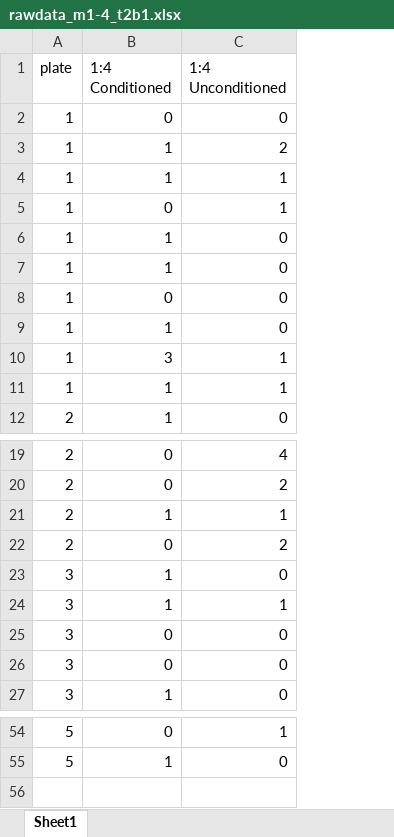
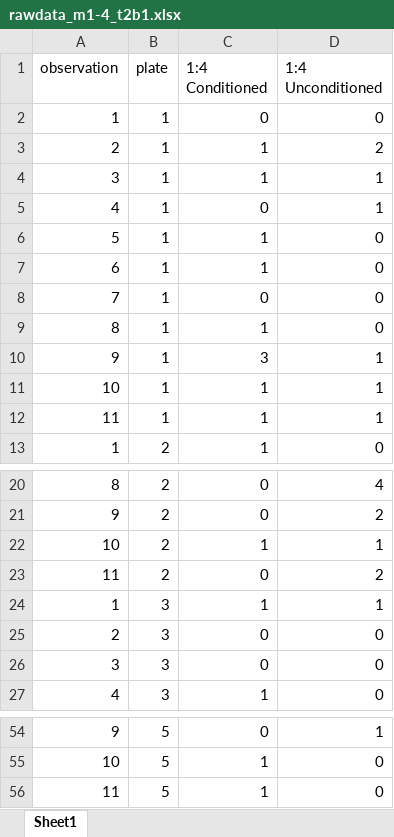
Before and after one commit to katherinemillar02/microbial-impacts-on-dietary-choice-in-drosophila-melanogaster, an Excel workbook: data/male_conditioning/treatment_2/block_1/rawdata_m1-4_t2b1.xlsx, sheet Sheet1, drawn as a sheet; only a part is shown, gaps mark what is left out; values as stored, in another font and other column widths than the file's, no borders; removed rows and columns are numbered as before the commit, all else as after; the diff names each change by its address in the sheet, - before the commit and + after, or states it on an @@ line.

Commit message:
Fixing data files

```diff
--- a/data/male_conditioning/treatment_2/block_1/rawdata_m1-4_t2b1.xlsx (sheet Sheet1)
+++ b/data/male_conditioning/treatment_2/block_1/rawdata_m1-4_t2b1.xlsx (sheet Sheet1)
+column A (observation), rows 2-10: 1 | 2 | 3 | 4 | 5 | 6 | 7 | 8 | 9; rows 12-13: 11 | 1; rows 20-27: 8 | 9 | 10 | 11 | 1 | 2 | 3 | 4; rows 54-55: 9 | 10
+row 11: 10 | 1 | 1 | 1
-row 23: 3 | 1 | 0
+row 56: 11 | 5 | 1 | 0
```
